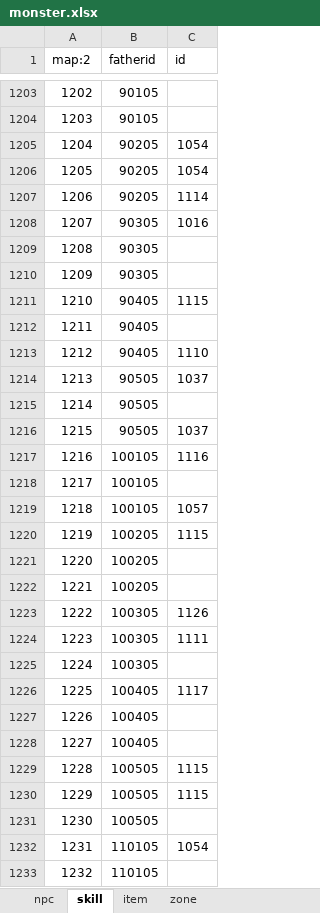
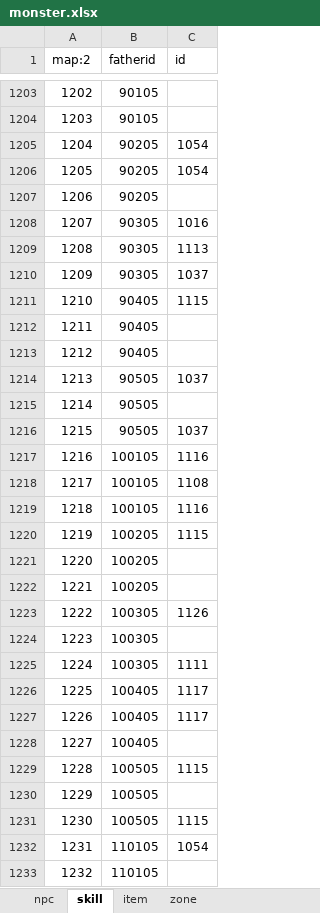
Before and after one commit to foxgame/test, an Excel workbook: 新建文件夹 (8)/monster.xlsx, sheet skill, drawn as a sheet; only a part is shown, gaps mark what is left out; values as stored, in another font and other column widths than the file's, no borders; the diff covers the shown part only; the diff names each change by its address in the sheet, - before the commit and + after, or states it on an @@ line.

```diff
--- a/新建文件夹 (8)/monster.xlsx (sheet skill)
+++ b/新建文件夹 (8)/monster.xlsx (sheet skill)
-C1207 (id): 1114
+C1207 (id): (empty)
-C1209 (id): (empty)
+C1209 (id): 1113
-C1210 (id): (empty)
+C1210 (id): 1037
-C1213 (id): 1110
+C1213 (id): (empty)
-C1218 (id): (empty)
+C1218 (id): 1108
-C1219 (id): 1057
+C1219 (id): 1116
-C1224 (id): 1111
+C1224 (id): (empty)
-C1225 (id): (empty)
+C1225 (id): 1111
-C1227 (id): (empty)
+C1227 (id): 1117
-C1230 (id): 1115
+C1230 (id): (empty)
-C1231 (id): (empty)
+C1231 (id): 1115
```
Also changed, not shown: 794 edited cells elsewhere in this sheet, sheet npc, sheet item, 新建文件夹 (2)/monsterBase.xlsm, 1 other file.
